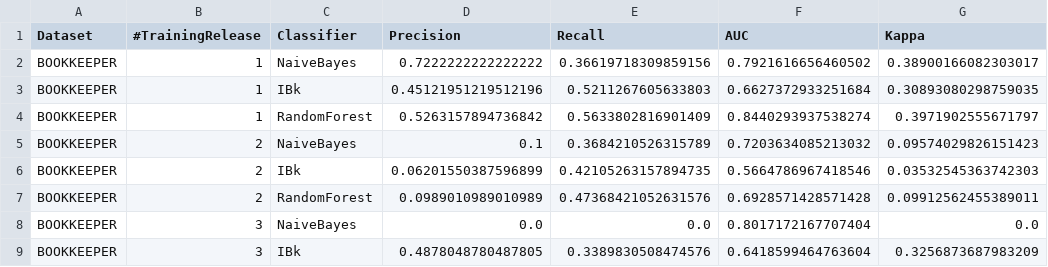
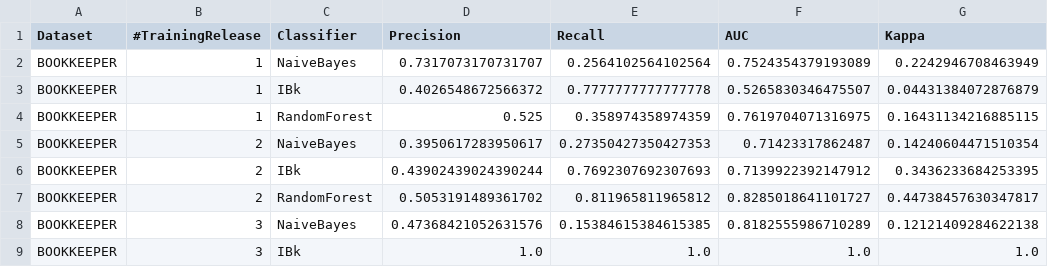
Before and after one commit to martina97/ISW2_21-Deliverable2, a CSV file: csv/BookkeeperCeciliaWeka.csv, drawn as a sheet; only a part is shown; the diff covers the shown part only.

```diff
--- a/csv/BookkeeperCeciliaWeka.csv
+++ b/csv/BookkeeperCeciliaWeka.csv
@@ -1,9 +1,9 @@
 Dataset;#TrainingRelease;Classifier;Precision;Recall;AUC;Kappa
-BOOKKEEPER;1;NaiveBayes;0.7222222222222222;0.36619718309859156;0.7921616656460502;0.38900166082303017;
-BOOKKEEPER;1;IBk;0.45121951219512196;0.5211267605633803;0.6627372933251684;0.30893080298759035;
-BOOKKEEPER;1;RandomForest;0.5263157894736842;0.5633802816901409;0.8440293937538274;0.3971902555671797;
-BOOKKEEPER;2;NaiveBayes;0.1;0.3684210526315789;0.7203634085213032;0.09574029826151423;
-BOOKKEEPER;2;IBk;0.06201550387596899;0.42105263157894735;0.5664786967418546;0.03532545363742303;
-BOOKKEEPER;2;RandomForest;0.0989010989010989;0.47368421052631576;0.6928571428571428;0.09912562455389011;
-BOOKKEEPER;3;NaiveBayes;0.0;0.0;0.8017172167707404;0.0;
-BOOKKEEPER;3;IBk;0.4878048780487805;0.3389830508474576;0.6418599464763604;0.3256873687983209;
+BOOKKEEPER;1;NaiveBayes;0.7317073170731707;0.2564102564102564;0.7524354379193089;0.2242946708463949;
+BOOKKEEPER;1;IBk;0.4026548672566372;0.7777777777777778;0.5265830346475507;0.04431384072876879;
+BOOKKEEPER;1;RandomForest;0.525;0.358974358974359;0.7619704071316975;0.16431134216885115;
+BOOKKEEPER;2;NaiveBayes;0.3950617283950617;0.27350427350427353;0.71423317862487;0.14240604471510354;
+BOOKKEEPER;2;IBk;0.43902439024390244;0.7692307692307693;0.7139922392147912;0.3436233684253395;
+BOOKKEEPER;2;RandomForest;0.5053191489361702;0.811965811965812;0.8285018641101727;0.44738457630347817;
+BOOKKEEPER;3;NaiveBayes;0.47368421052631576;0.15384615384615385;0.8182555986710289;0.12121409284622138;
+BOOKKEEPER;3;IBk;1.0;1.0;1.0;1.0;
```
Also changed, not shown: 27 edited cells elsewhere in this file, 14 other files.
